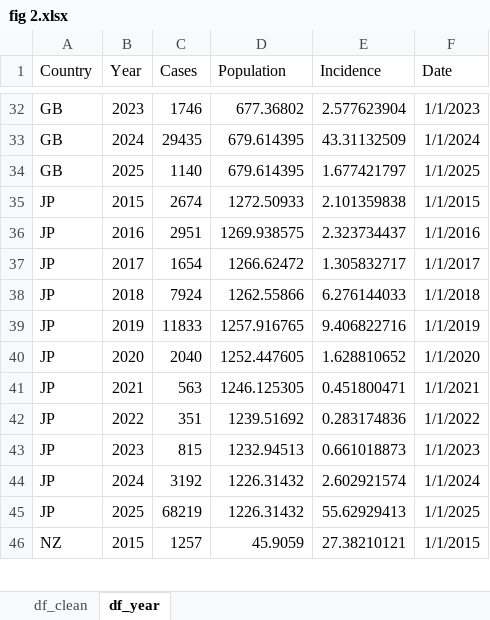
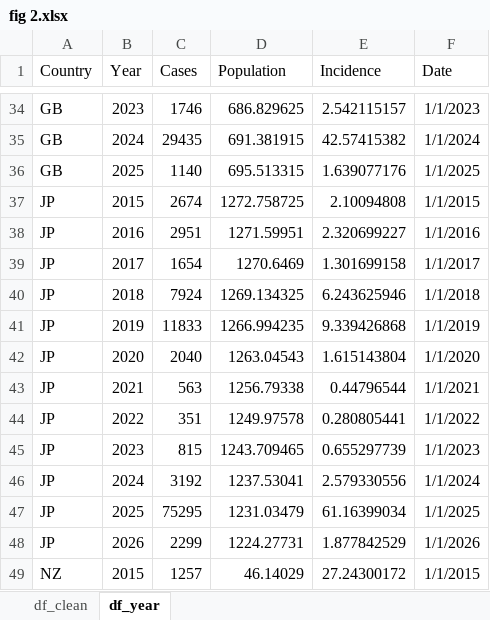
Before and after one commit to xmusphlkg/PertussisIncidence, an Excel workbook: Outcome/fig data/fig 2.xlsx, sheet df_year, drawn as a sheet; only a part is shown, gaps mark what is left out; values as stored, in another font and other column widths than the file's, no borders; addresses are those after the commit; the diff covers the shown part only; the diff names each change by its address in the sheet, - before the commit and + after, or states it on an @@ line.

Commit message:
Enhance R data handling and update datasets
Refactor R data import and plotting logic and refresh datasets. Code changes: Data/data.R centralises the Excel path, trims names, discovers sheet names, parses Dates/Years robustly (using lubridate/isoyear) and computes incidence; fig1/fig2/fig3/fig4 updates adjust plotting ranges/breaks to be dynamic (news_start_date/news_end_date, min/max years), improve axis breaks/labels, handle recent-year grouping, clean and parse age labels, and refine loess/density computations and plot aesthetics. Data changes: HealthmapData.csv extended with many 2025–2026 news rows; iso3.csv added Morocco and Panama; multiple Excel and Outcome files (tables and figures) updated or added in Data/achiv and Outcome. Binary Excel/PDF files were updated as part of the dataset refresh.

```diff
--- a/Outcome/fig data/fig 2.xlsx (sheet df_year)
+++ b/Outcome/fig data/fig 2.xlsx (sheet df_year)
-D34 (Population): 677.36802
+D34 (Population): 686.829625
-E34 (Incidence): 2.577623904
+E34 (Incidence): 2.542115157
-D35 (Population): 679.614395
+D35 (Population): 691.381915
-E35 (Incidence): 43.31132509
+E35 (Incidence): 42.57415382
-D36 (Population): 679.614395
+D36 (Population): 695.513315
-E36 (Incidence): 1.677421797
+E36 (Incidence): 1.639077176
-D37 (Population): 1272.50933
+D37 (Population): 1272.758725
-E37 (Incidence): 2.101359838
+E37 (Incidence): 2.10094808
-D38 (Population): 1269.938575
+D38 (Population): 1271.59951
-E38 (Incidence): 2.323734437
+E38 (Incidence): 2.320699227
-D39 (Population): 1266.62472
+D39 (Population): 1270.6469
-E39 (Incidence): 1.305832717
+E39 (Incidence): 1.301699158
-D40 (Population): 1262.55866
+D40 (Population): 1269.134325
-E40 (Incidence): 6.276144033
+E40 (Incidence): 6.243625946
-D41 (Population): 1257.916765
+D41 (Population): 1266.994235
-E41 (Incidence): 9.406822716
+E41 (Incidence): 9.339426868
-D42 (Population): 1252.447605
+D42 (Population): 1263.04543
-E42 (Incidence): 1.628810652
+E42 (Incidence): 1.615143804
-D43 (Population): 1246.125305
+D43 (Population): 1256.79338
-E43 (Incidence): 0.451800471
+E43 (Incidence): 0.44796544
-D44 (Population): 1239.51692
+D44 (Population): 1249.97578
-E44 (Incidence): 0.283174836
+E44 (Incidence): 0.280805441
-D45 (Population): 1232.94513
+D45 (Population): 1243.709465
-E45 (Incidence): 0.661018873
+E45 (Incidence): 0.655297739
-D46 (Population): 1226.31432
+D46 (Population): 1237.53041
-E46 (Incidence): 2.602921574
+E46 (Incidence): 2.579330556
-C47 (Cases): 68219
+C47 (Cases): 75295
-D47 (Population): 1226.31432
+D47 (Population): 1231.03479
-E47 (Incidence): 55.62929413
+E47 (Incidence): 61.16399034
+row 48: JP | 2026 | 2299 | 1224.27731 | 1.877842529 | 1/1/2026
-D49 (Population): 45.9059
+D49 (Population): 46.14029
-E49 (Incidence): 27.38210121
+E49 (Incidence): 27.24300172
```
Also changed, not shown: 6 added rows and 151 edited cells elsewhere in this sheet, sheet df_clean, Data/Pertussis case year age.xlsx, Data/Pertussis incidence.xlsx, 21 other files.
